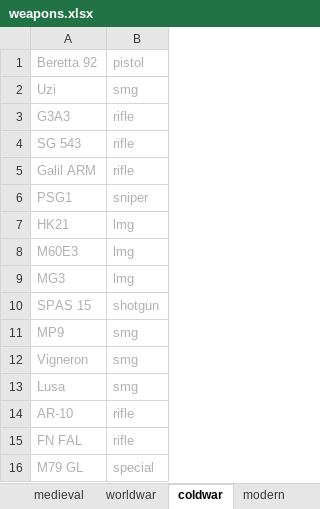
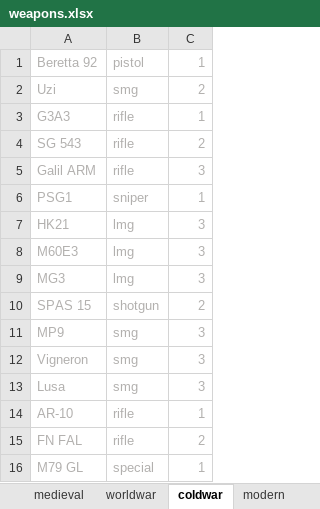
Before and after one commit to 1200929/Quina-Z, an Excel workbook: dev/weapons/weapons.xlsx, sheet coldwar, drawn as a sheet; values as stored, in another font and other column widths than the file's, no borders; the diff names each change by its address in the sheet, - before the commit and + after, or states it on an @@ line.

```diff
--- a/dev/weapons/weapons.xlsx (sheet coldwar)
+++ b/dev/weapons/weapons.xlsx (sheet coldwar)
+column C, rows 1-16: 1 | 2 | 1 | 2 | 3 | 1 | 3 | 3 | 3 | 2 | 3 | 3 | 3 | 1 | 2 | 1
```
Also changed, not shown: sheet medieval, sheet modern, sheet worldwar, 18 other files.
